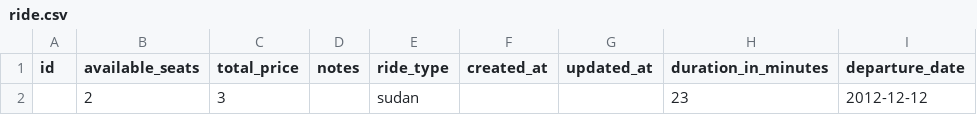
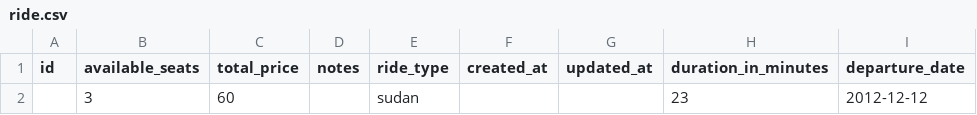
Before and after one commit to naveedtariq/SP_C2, a CSV file: spec/data/ride.csv, drawn as a sheet; only a part is shown; the diff names each change by its address in the sheet, - before the commit and + after, or states it on an @@ line.

Commit message:
Testing of Accept and Deny of Rides

```diff
--- a/spec/data/ride.csv
+++ b/spec/data/ride.csv
-B2 (available_seats): 2
+B2 (available_seats): 3
-C2 (total_price): 3
+C2 (total_price): 60
```
Also changed, not shown: 7 other files.
